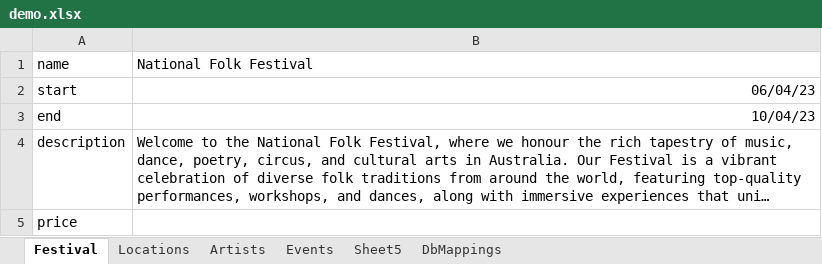
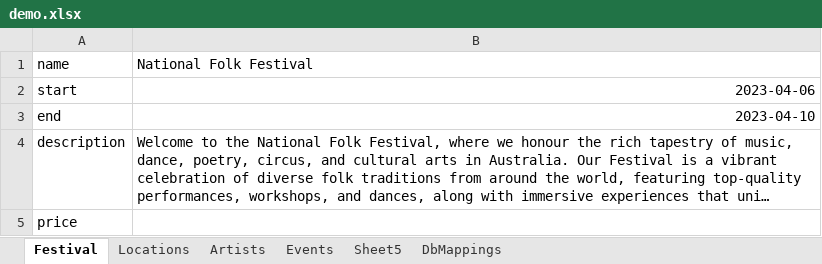
Before and after one commit to BramVan-Oosterhout/festivals-docker, an Excel workbook: festivals-upload/demo.xlsx, sheet Festival, drawn as a sheet; long unchanged cells end in …; values as stored, in another font and other column widths than the file's, no borders; the diff names each change by its address in the sheet, - before the commit and + after, or states it on an @@ line.

Commit message:
Add infile and inside parameters to festivals-up;oad.

```diff
--- a/festivals-upload/demo.xlsx (sheet Festival)
+++ b/festivals-upload/demo.xlsx (sheet Festival)
-B2: 06/04/23
+B2: 2023-04-06
-B3: 10/04/23
+B3: 2023-04-10
```
Also changed, not shown: 2 other files.
